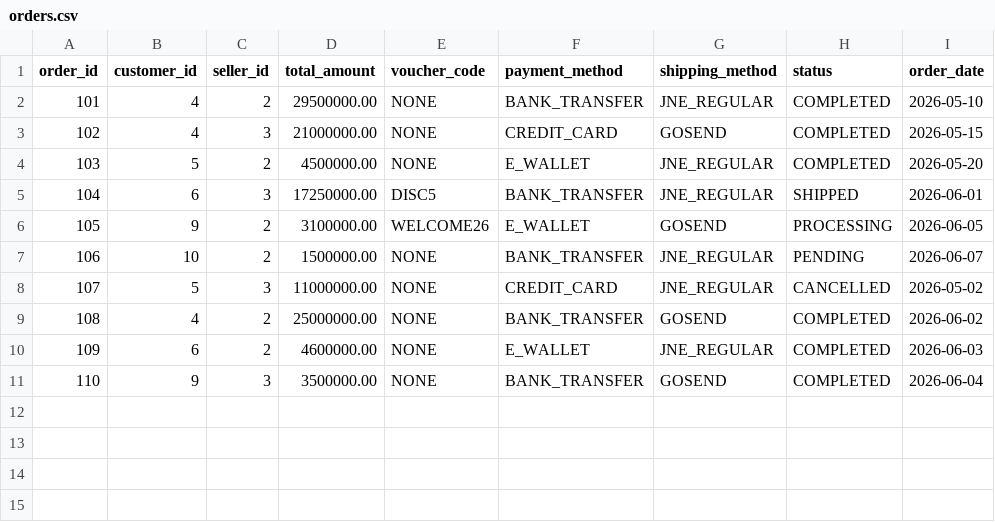
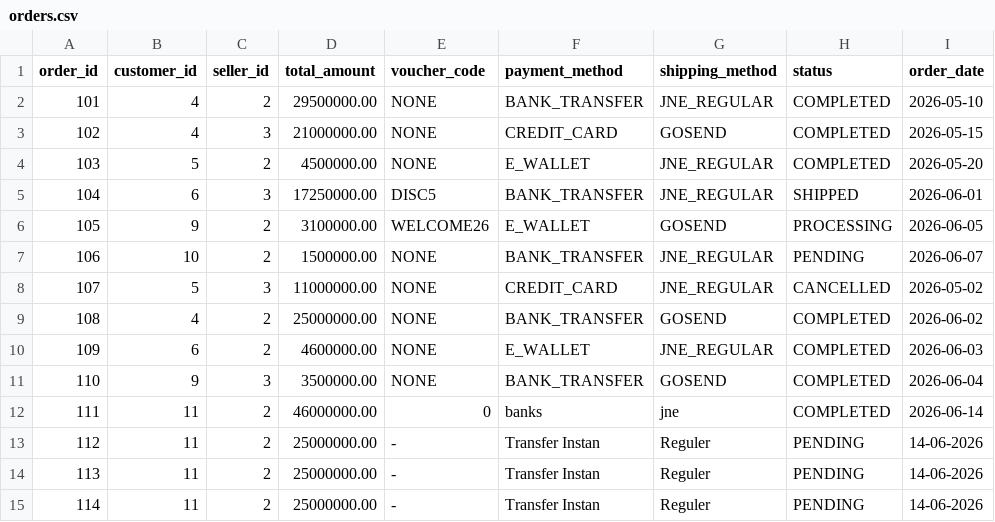
Before and after one commit to Kiyo21-deym/Binus-DS-Trie-Recommender, a CSV file: orders.csv, drawn as a sheet; the diff names each change by its address in the sheet, - before the commit and + after, or states it on an @@ line.

```diff
--- a/orders.csv
+++ b/orders.csv
+row 12: 111 | 11 | 2 | 46000000.00 | 0 | banks | jne | COMPLETED | 2026-06-14
+row 13: 112 | 11 | 2 | 25000000.00 | - | Transfer Instan | Reguler | PENDING | 14-06-2026
+row 14: 113 | 11 | 2 | 25000000.00 | - | Transfer Instan | Reguler | PENDING | 14-06-2026
+row 15: 114 | 11 | 2 | 25000000.00 | - | Transfer Instan | Reguler | PENDING | 14-06-2026
```
Also changed, not shown: order_items.csv, products.csv, 8 other files.
